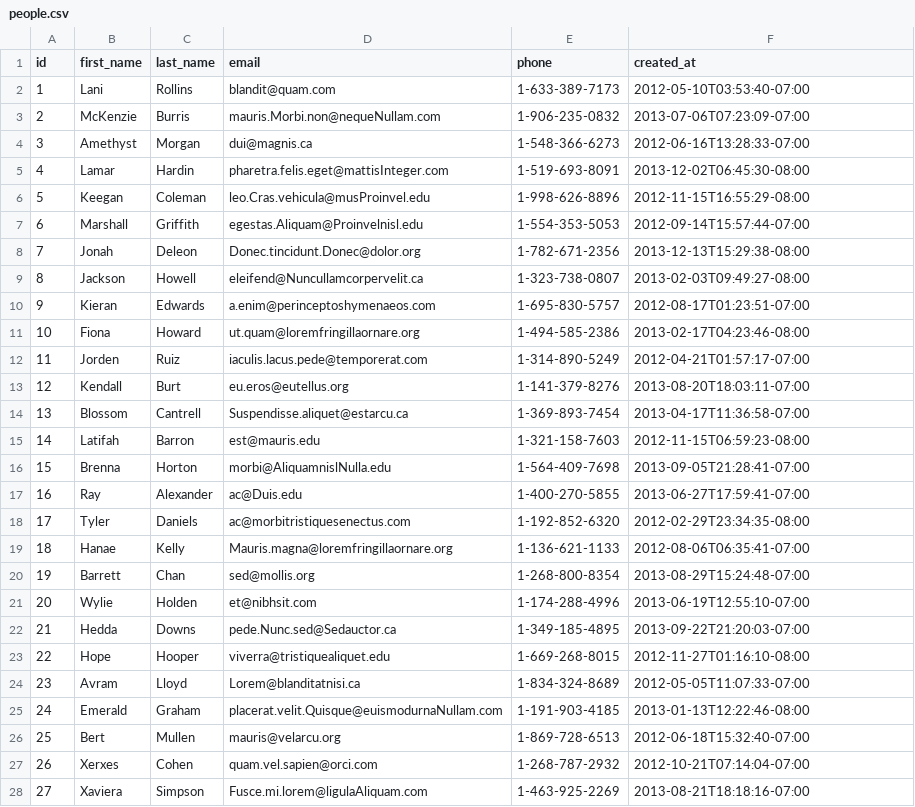
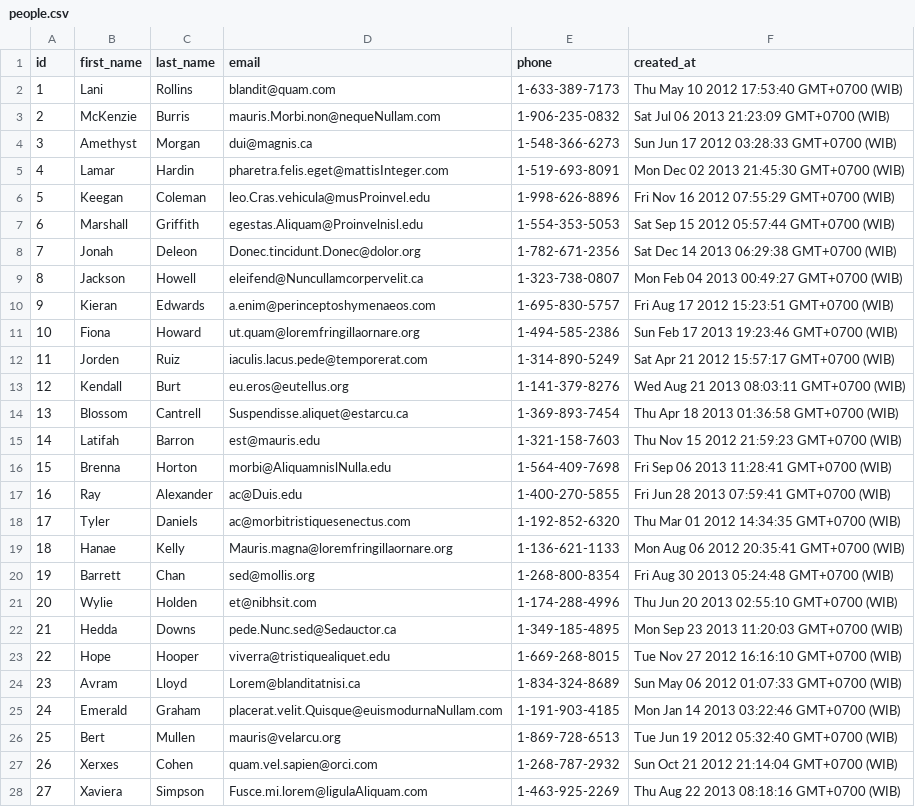
Before and after one commit to gray-fox-2017/parsing-data-1, a CSV file: people.csv, drawn as a sheet; only a part is shown; the diff covers the shown part only.

```diff
--- a/people.csv
+++ b/people.csv
@@ -1,28 +1,28 @@
 id,first_name,last_name,email,phone,created_at
-1,Lani,Rollins,blandit@quam.com,1-633-389-7173,2012-05-10T03:53:40-07:00
-2,McKenzie,Burris,mauris.Morbi.non@nequeNullam.com,1-906-235-0832,2013-07-06T07:23:09-07:00
-3,Amethyst,Morgan,dui@magnis.ca,1-548-366-6273,2012-06-16T13:28:33-07:00
-4,Lamar,Hardin,pharetra.felis.eget@mattisInteger.com,1-519-693-8091,2013-12-02T06:45:30-08:00
-5,Keegan,Coleman,leo.Cras.vehicula@musProinvel.edu,1-998-626-8896,2012-11-15T16:55:29-08:00
-6,Marshall,Griffith,egestas.Aliquam@Proinvelnisl.edu,1-554-353-5053,2012-09-14T15:57:44-07:00
-7,Jonah,Deleon,Donec.tincidunt.Donec@dolor.org,1-782-671-2356,2013-12-13T15:29:38-08:00
-8,Jackson,Howell,eleifend@Nuncullamcorpervelit.ca,1-323-738-0807,2013-02-03T09:49:27-08:00
-9,Kieran,Edwards,a.enim@perinceptoshymenaeos.com,1-695-830-5757,2012-08-17T01:23:51-07:00
-10,Fiona,Howard,ut.quam@loremfringillaornare.org,1-494-585-2386,2013-02-17T04:23:46-08:00
-11,Jorden,Ruiz,iaculis.lacus.pede@temporerat.com,1-314-890-5249,2012-04-21T01:57:17-07:00
-12,Kendall,Burt,eu.eros@eutellus.org,1-141-379-8276,2013-08-20T18:03:11-07:00
-13,Blossom,Cantrell,Suspendisse.aliquet@estarcu.ca,1-369-893-7454,2013-04-17T11:36:58-07:00
-14,Latifah,Barron,est@mauris.edu,1-321-158-7603,2012-11-15T06:59:23-08:00
-15,Brenna,Horton,morbi@AliquamnislNulla.edu,1-564-409-7698,2013-09-05T21:28:41-07:00
-16,Ray,Alexander,ac@Duis.edu,1-400-270-5855,2013-06-27T17:59:41-07:00
-17,Tyler,Daniels,ac@morbitristiquesenectus.com,1-192-852-6320,2012-02-29T23:34:35-08:00
-18,Hanae,Kelly,Mauris.magna@loremfringillaornare.org,1-136-621-1133,2012-08-06T06:35:41-07:00
-19,Barrett,Chan,sed@mollis.org,1-268-800-8354,2013-08-29T15:24:48-07:00
-20,Wylie,Holden,et@nibhsit.com,1-174-288-4996,2013-06-19T12:55:10-07:00
-21,Hedda,Downs,pede.Nunc.sed@Sedauctor.ca,1-349-185-4895,2013-09-22T21:20:03-07:00
-22,Hope,Hooper,viverra@tristiquealiquet.edu,1-669-268-8015,2012-11-27T01:16:10-08:00
-23,Avram,Lloyd,Lorem@blanditatnisi.ca,1-834-324-8689,2012-05-05T11:07:33-07:00
-24,Emerald,Graham,placerat.velit.Quisque@euismodurnaNullam.com,1-191-903-4185,2013-01-13T12:22:46-08:00
-25,Bert,Mullen,mauris@velarcu.org,1-869-728-6513,2012-06-18T15:32:40-07:00
-26,Xerxes,Cohen,quam.vel.sapien@orci.com,1-268-787-2932,2012-10-21T07:14:04-07:00
-27,Xaviera,Simpson,Fusce.mi.lorem@ligulaAliquam.com,1-463-925-2269,2013-08-21T18:18:16-07:00
+1,Lani,Rollins,blandit@quam.com,1-633-389-7173,Thu May 10 2012 17:53:40 GMT+0700 (WIB)
+2,McKenzie,Burris,mauris.Morbi.non@nequeNullam.com,1-906-235-0832,Sat Jul 06 2013 21:23:09 GMT+0700 (WIB)
+3,Amethyst,Morgan,dui@magnis.ca,1-548-366-6273,Sun Jun 17 2012 03:28:33 GMT+0700 (WIB)
+4,Lamar,Hardin,pharetra.felis.eget@mattisInteger.com,1-519-693-8091,Mon Dec 02 2013 21:45:30 GMT+0700 (WIB)
+5,Keegan,Coleman,leo.Cras.vehicula@musProinvel.edu,1-998-626-8896,Fri Nov 16 2012 07:55:29 GMT+0700 (WIB)
+6,Marshall,Griffith,egestas.Aliquam@Proinvelnisl.edu,1-554-353-5053,Sat Sep 15 2012 05:57:44 GMT+0700 (WIB)
+7,Jonah,Deleon,Donec.tincidunt.Donec@dolor.org,1-782-671-2356,Sat Dec 14 2013 06:29:38 GMT+0700 (WIB)
+8,Jackson,Howell,eleifend@Nuncullamcorpervelit.ca,1-323-738-0807,Mon Feb 04 2013 00:49:27 GMT+0700 (WIB)
+9,Kieran,Edwards,a.enim@perinceptoshymenaeos.com,1-695-830-5757,Fri Aug 17 2012 15:23:51 GMT+0700 (WIB)
+10,Fiona,Howard,ut.quam@loremfringillaornare.org,1-494-585-2386,Sun Feb 17 2013 19:23:46 GMT+0700 (WIB)
+11,Jorden,Ruiz,iaculis.lacus.pede@temporerat.com,1-314-890-5249,Sat Apr 21 2012 15:57:17 GMT+0700 (WIB)
+12,Kendall,Burt,eu.eros@eutellus.org,1-141-379-8276,Wed Aug 21 2013 08:03:11 GMT+0700 (WIB)
+13,Blossom,Cantrell,Suspendisse.aliquet@estarcu.ca,1-369-893-7454,Thu Apr 18 2013 01:36:58 GMT+0700 (WIB)
+14,Latifah,Barron,est@mauris.edu,1-321-158-7603,Thu Nov 15 2012 21:59:23 GMT+0700 (WIB)
+15,Brenna,Horton,morbi@AliquamnislNulla.edu,1-564-409-7698,Fri Sep 06 2013 11:28:41 GMT+0700 (WIB)
+16,Ray,Alexander,ac@Duis.edu,1-400-270-5855,Fri Jun 28 2013 07:59:41 GMT+0700 (WIB)
+17,Tyler,Daniels,ac@morbitristiquesenectus.com,1-192-852-6320,Thu Mar 01 2012 14:34:35 GMT+0700 (WIB)
+18,Hanae,Kelly,Mauris.magna@loremfringillaornare.org,1-136-621-1133,Mon Aug 06 2012 20:35:41 GMT+0700 (WIB)
+19,Barrett,Chan,sed@mollis.org,1-268-800-8354,Fri Aug 30 2013 05:24:48 GMT+0700 (WIB)
+20,Wylie,Holden,et@nibhsit.com,1-174-288-4996,Thu Jun 20 2013 02:55:10 GMT+0700 (WIB)
+21,Hedda,Downs,pede.Nunc.sed@Sedauctor.ca,1-349-185-4895,Mon Sep 23 2013 11:20:03 GMT+0700 (WIB)
+22,Hope,Hooper,viverra@tristiquealiquet.edu,1-669-268-8015,Tue Nov 27 2012 16:16:10 GMT+0700 (WIB)
+23,Avram,Lloyd,Lorem@blanditatnisi.ca,1-834-324-8689,Sun May 06 2012 01:07:33 GMT+0700 (WIB)
+24,Emerald,Graham,placerat.velit.Quisque@euismodurnaNullam.com,1-191-903-4185,Mon Jan 14 2013 03:22:46 GMT+0700 (WIB)
+25,Bert,Mullen,mauris@velarcu.org,1-869-728-6513,Tue Jun 19 2012 05:32:40 GMT+0700 (WIB)
+26,Xerxes,Cohen,quam.vel.sapien@orci.com,1-268-787-2932,Sun Oct 21 2012 21:14:04 GMT+0700 (WIB)
+27,Xaviera,Simpson,Fusce.mi.lorem@ligulaAliquam.com,1-463-925-2269,Thu Aug 22 2013 08:18:16 GMT+0700 (WIB)
```
Also changed, not shown: 173 edited cells elsewhere in this file, 2 other files.
